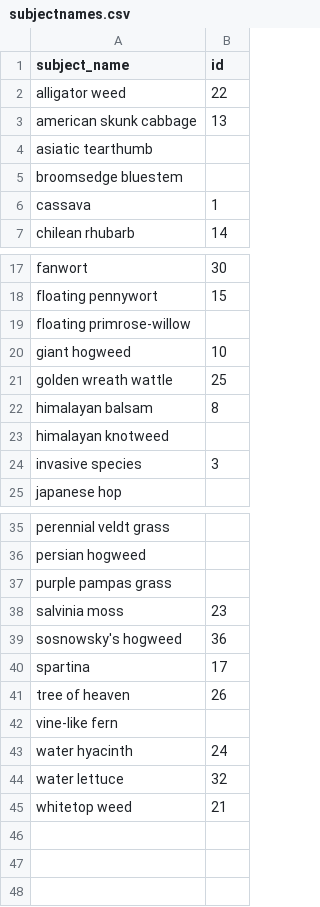
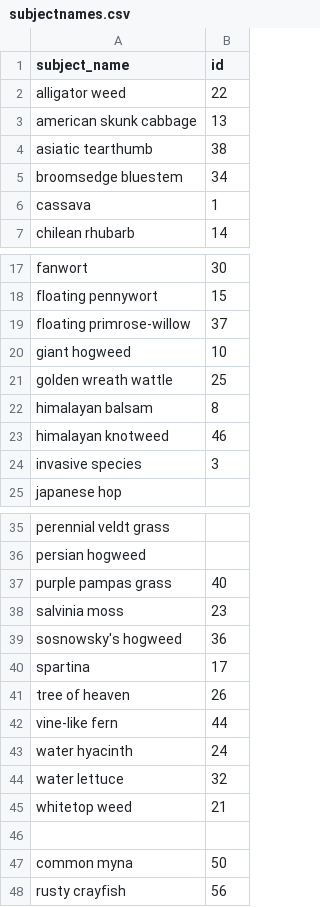
Before and after one commit to gormshackelford/metadataset-shiny, a CSV file: subjectnames.csv, drawn as a sheet; only a part is shown, gaps mark what is left out; the diff names each change by its address in the sheet, - before the commit and + after, or states it on an @@ line.

Commit message:
Update subject names and help section.

```diff
--- a/subjectnames.csv
+++ b/subjectnames.csv
-B4 (id): (empty)
+B4 (id): 38
-B5 (id): (empty)
+B5 (id): 34
-B19 (id): (empty)
+B19 (id): 37
-B23 (id): (empty)
+B23 (id): 46
-B37 (id): (empty)
+B37 (id): 40
-B42 (id): (empty)
+B42 (id): 44
+row 46: (empty)
+row 47: common myna | 50
+row 48: rusty crayfish | 56
```
Also changed, not shown: 1 other file.
